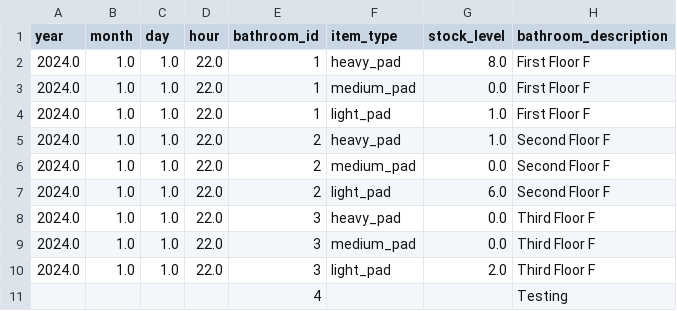
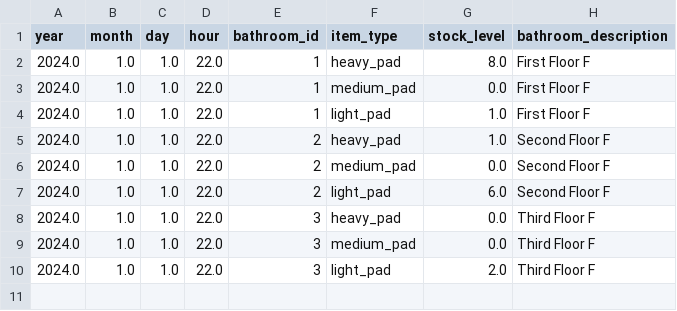
Before and after one commit to rcrqub/spmsapp, a CSV file: BathroomData.csv, drawn as a sheet; the diff names each change by its address in the sheet, - before the commit and + after, or states it on an @@ line.

```diff
--- a/BathroomData.csv
+++ b/BathroomData.csv
-row 11:  |  |  |  | 4 |  |  | Testing
```
Also changed, not shown: 3 other files.
